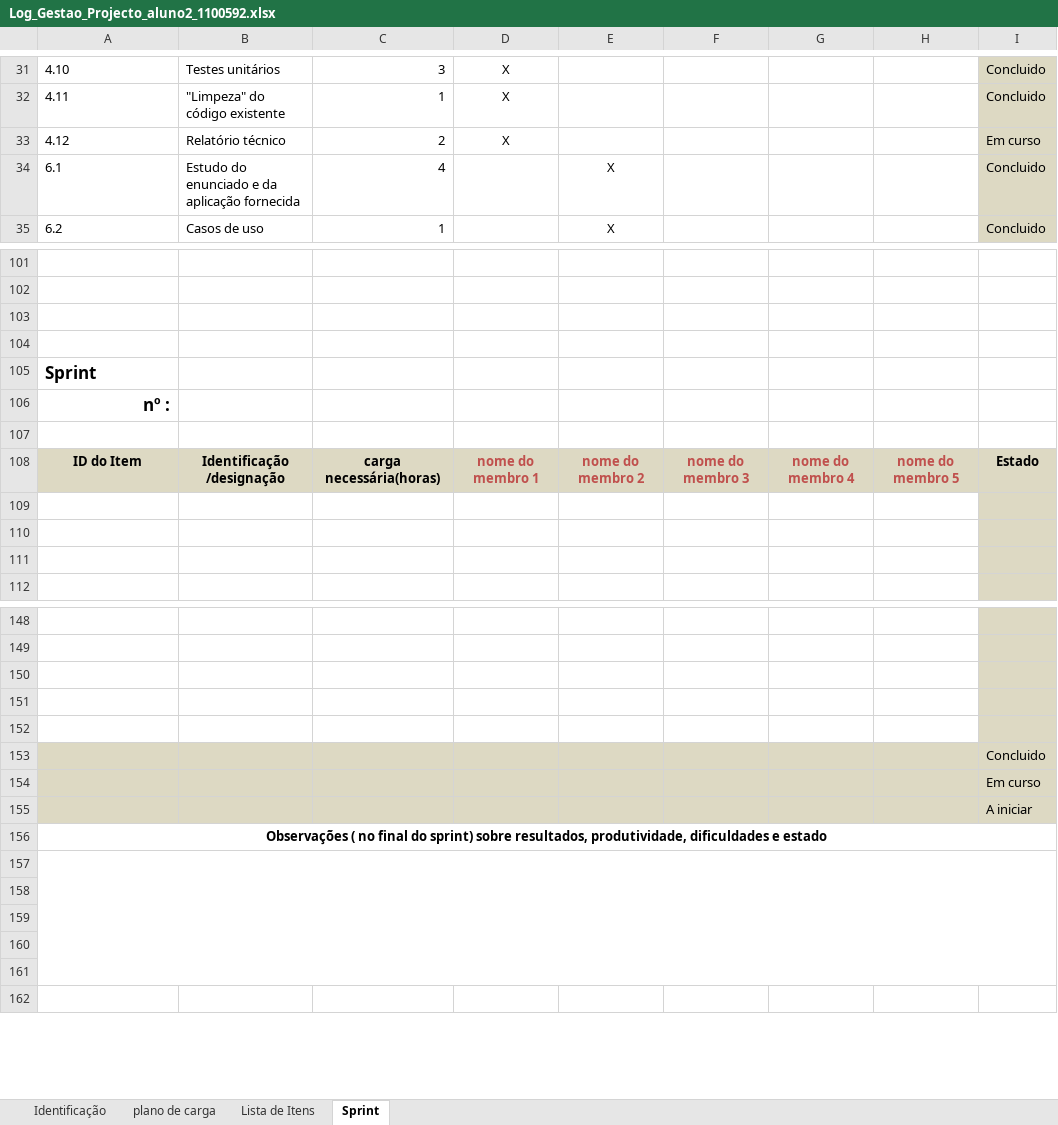
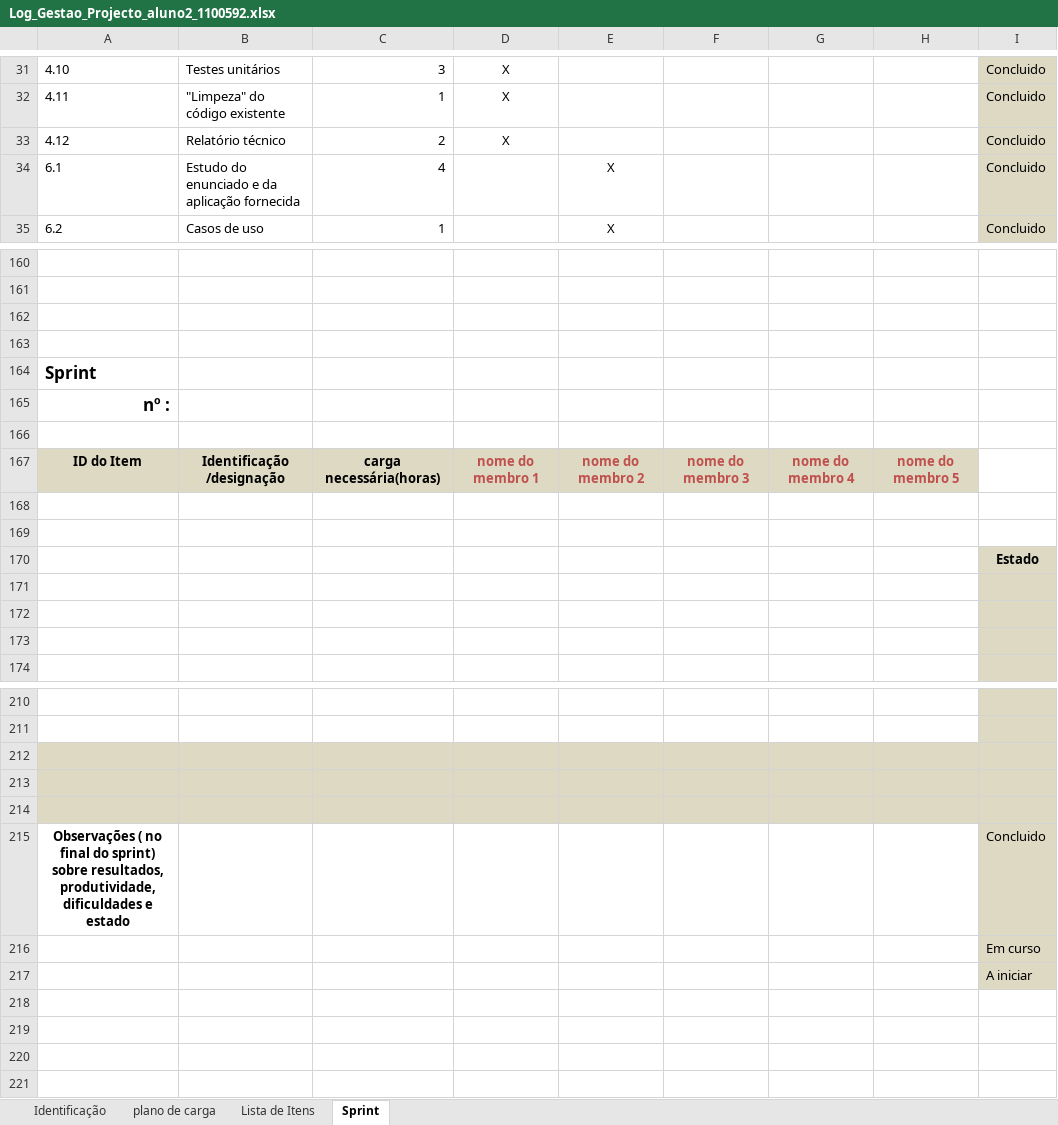
Before and after one commit to MarioQueiros/cleansheets_v2, an Excel workbook: docs/Log_Gestao_Projecto_aluno2_1100592.xlsx, sheet Sprint, drawn as a sheet; only a part is shown, gaps mark what is left out; values as stored, in another font and other column widths than the file's, no borders; removed rows and columns are numbered as before the commit, all else as after; the diff covers the shown part only; the diff names each change by its address in the sheet, - before the commit and + after, or states it on an @@ line.

```diff
--- a/docs/Log_Gestao_Projecto_aluno2_1100592.xlsx (sheet Sprint)
+++ b/docs/Log_Gestao_Projecto_aluno2_1100592.xlsx (sheet Sprint)
-I33: Em curso
+I33: Concluido
-I167: Estado
+I167: (empty)
-I167 fill: #DDD9C3
+I167 fill: none
+row 168: (empty)
+row 169: (empty)
+row 170:  |  |  |  |  |  |  |  | Estado
-A212:H214 fill: none
+A212:H214 fill: #DDD9C3
-A215: (empty)
+A215: Observações ( no final do sprint) sobre resultados, produtividade, dificuldades e estado
-A215:H217 fill: #DDD9C3
+A215:H217 fill: none
-row 156: Observações ( no final do sprint) sobre resultados, produtividade, dificuldades e estado
-row 157: (empty)
-row 158: (empty)
```
Also changed, not shown: 59 added rows, 56 removed rows, 3 moved rows, 5 edited cells, cell formats and merged cells elsewhere in this sheet, sheet Lista de Itens.
